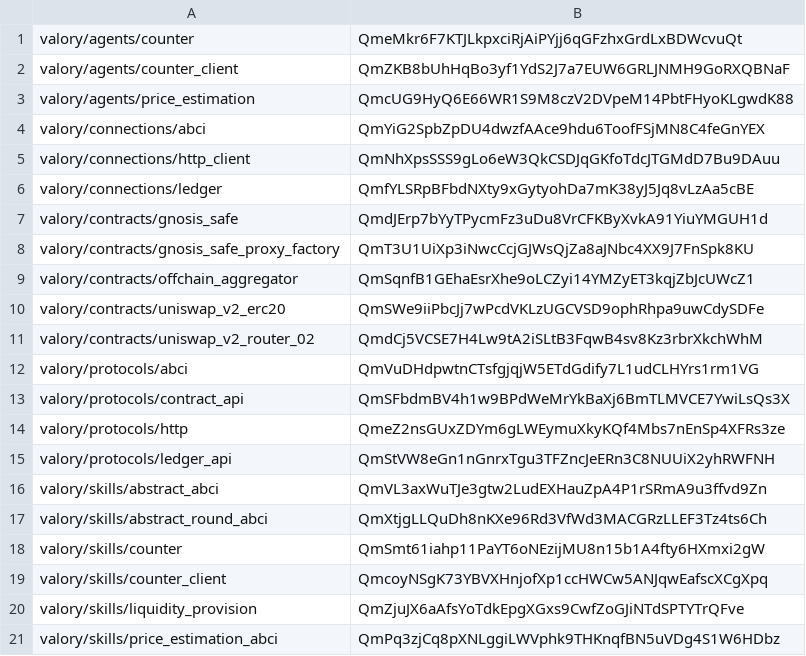
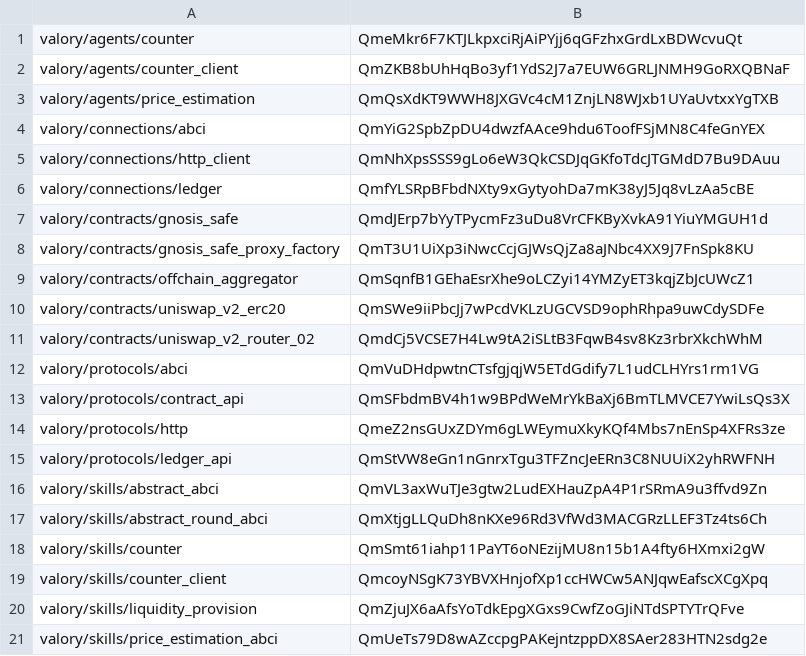
Before and after one commit to valory-xyz/open-autonomy, a CSV file: packages/hashes.csv, drawn as a sheet.

```diff
--- a/packages/hashes.csv
+++ b/packages/hashes.csv
@@ -2,3 +2,3 @@ valory/agents/counter,QmeMkr6F7KTJLkpxciRjAiPYjj6qGFzhxGrdLxBDWcvuQt
 valory/agents/counter_client,QmZKB8bUhHqBo3yf1YdS2J7a7EUW6GRLJNMH9GoRXQBNaF
-valory/agents/price_estimation,QmcUG9HyQ6E66WR1S9M8czV2DVpeM14PbtFHyoKLgwdK88
+valory/agents/price_estimation,QmQsXdKT9WWH8JXGVc4cM1ZnjLN8WJxb1UYaUvtxxYgTXB
 valory/connections/abci,QmYiG2SpbZpDU4dwzfAAce9hdu6ToofFSjMN8C4feGnYEX
@@ -20,2 +20,2 @@ valory/skills/counter_client,QmcoyNSgK73YBVXHnjofXp1ccHWCw5ANJqwEafscXCgXpq
 valory/skills/liquidity_provision,QmZjuJX6aAfsYoTdkEpgXGxs9CwfZoGJiNTdSPTYTrQFve
-valory/skills/price_estimation_abci,QmPq3zjCq8pXNLggiLWVphk9THKnqfBN5uVDg4S1W6HDbz
+valory/skills/price_estimation_abci,QmUeTs79D8wAZccpgPAKejntzppDX8SAer283HTN2sdg2e
```
Also changed, not shown: 6 other files.
